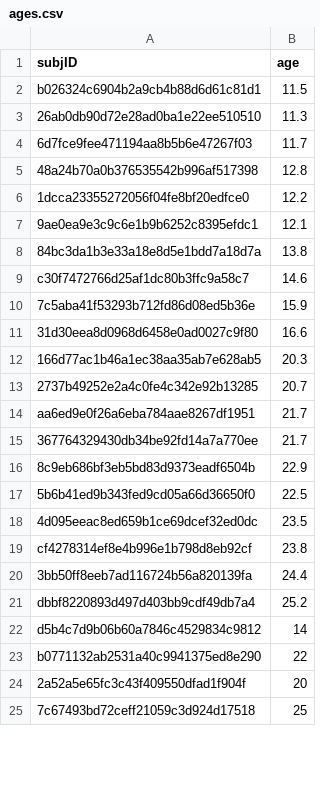
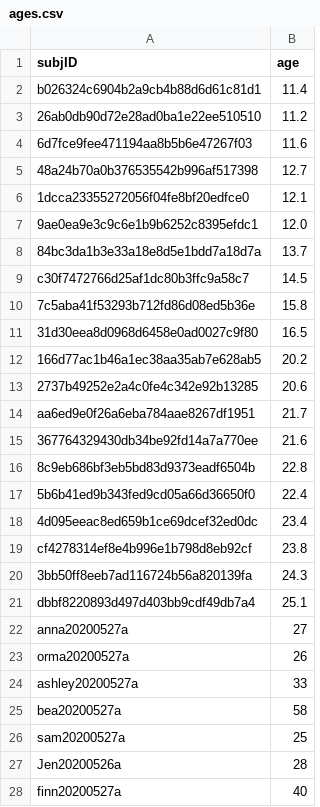
Before and after one commit to LabNeuroCogDevel/slipstask, a CSV file: analysis/txt/ages.csv, drawn as a sheet; only a part is shown; the diff covers the shown part only.

```diff
--- a/analysis/txt/ages.csv
+++ b/analysis/txt/ages.csv
@@ -1,25 +1,28 @@
 subjID,age
-b026324c6904b2a9cb4b88d6d61c81d1,11.5
-26ab0db90d72e28ad0ba1e22ee510510,11.3
-6d7fce9fee471194aa8b5b6e47267f03,11.7
-48a24b70a0b376535542b996af517398,12.8
-1dcca23355272056f04fe8bf20edfce0,12.2
-9ae0ea9e3c9c6e1b9b6252c8395efdc1,12.1
-84bc3da1b3e33a18e8d5e1bdd7a18d7a,13.8
-c30f7472766d25af1dc80b3ffc9a58c7,14.6
-7c5aba41f53293b712fd86d08ed5b36e,15.9
-31d30eea8d0968d6458e0ad0027c9f80,16.6
-166d77ac1b46a1ec38aa35ab7e628ab5,20.3
-2737b49252e2a4c0fe4c342e92b13285,20.7
+b026324c6904b2a9cb4b88d6d61c81d1,11.4
+26ab0db90d72e28ad0ba1e22ee510510,11.2
+6d7fce9fee471194aa8b5b6e47267f03,11.6
+48a24b70a0b376535542b996af517398,12.7
+1dcca23355272056f04fe8bf20edfce0,12.1
+9ae0ea9e3c9c6e1b9b6252c8395efdc1,12.0
+84bc3da1b3e33a18e8d5e1bdd7a18d7a,13.7
+c30f7472766d25af1dc80b3ffc9a58c7,14.5
+7c5aba41f53293b712fd86d08ed5b36e,15.8
+31d30eea8d0968d6458e0ad0027c9f80,16.5
+166d77ac1b46a1ec38aa35ab7e628ab5,20.2
+2737b49252e2a4c0fe4c342e92b13285,20.6
 aa6ed9e0f26a6eba784aae8267df1951,21.7
-367764329430db34be92fd14a7a770ee,21.7
-8c9eb686bf3eb5bd83d9373eadf6504b,22.9
-5b6b41ed9b343fed9cd05a66d36650f0,22.5
-4d095eeac8ed659b1ce69dcef32ed0dc,23.5
+367764329430db34be92fd14a7a770ee,21.6
+8c9eb686bf3eb5bd83d9373eadf6504b,22.8
+5b6b41ed9b343fed9cd05a66d36650f0,22.4
+4d095eeac8ed659b1ce69dcef32ed0dc,23.4
 cf4278314ef8e4b996e1b798d8eb92cf,23.8
-3bb50ff8eeb7ad116724b56a820139fa,24.4
-dbbf8220893d497d403bb9cdf49db7a4,25.2
-d5b4c7d9b06b60a7846c4529834c9812,14
-b0771132ab2531a40c9941375ed8e290,22
-2a52a5e65fc3c43f409550dfad1f904f,20
-7c67493bd72ceff21059c3d924d17518,25
+3bb50ff8eeb7ad116724b56a820139fa,24.3
+dbbf8220893d497d403bb9cdf49db7a4,25.1
+anna20200527a,27
+orma20200527a,26
+ashley20200527a,33
+bea20200527a,58
+sam20200527a,25
+Jen20200526a,28
+finn20200527a,40
```
Also changed, not shown: 11 added rows and 3 edited cells elsewhere in this file, 2 other files.
